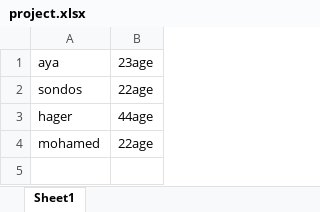
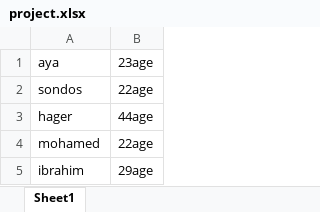
Before and after one commit to ayaeidmahmoud/project, an Excel workbook: project.xlsx, sheet Sheet1, drawn as a sheet; values as stored, in another font and other column widths than the file's, no borders; the diff names each change by its address in the sheet, - before the commit and + after, or states it on an @@ line.

Commit message:
add new row ibrahim

```diff
--- a/project.xlsx (sheet Sheet1)
+++ b/project.xlsx (sheet Sheet1)
+row 5: ibrahim | 29age
```
